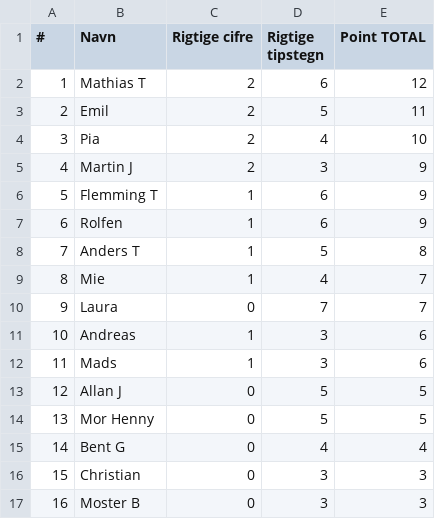
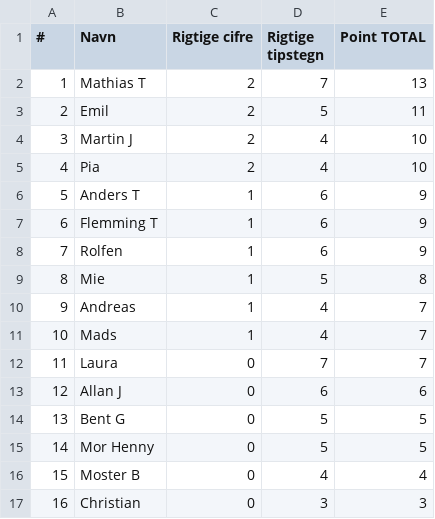
Before and after one commit to hrmohr/groupstage, a CSV file: docs/resources/em2020/em2020-stillingen.csv, drawn as a sheet; removed rows and columns are numbered as before the commit, all else as after; the diff names each change by its address in the sheet, - before the commit and + after, or states it on an @@ line.

```diff
--- a/docs/resources/em2020/em2020-stillingen.csv
+++ b/docs/resources/em2020/em2020-stillingen.csv
-D2 (Rigtige tipstegn): 6
+D2 (Rigtige tipstegn): 7
-E2 (Point TOTAL): 12
+E2 (Point TOTAL): 13
+row 4: 3 | Martin J | 2 | 4 | 10
@@ column A (#) renumbered between rows 5 and 17 @@
-row 5: 4 | Martin J | 2 | 3 | 9
+row 6: 5 | Anders T | 1 | 6 | 9
-B9 (Navn): Anders T
+B9 (Navn): Mie
+row 10: 9 | Andreas | 1 | 4 | 7
-B11 (Navn): Mie
+B11 (Navn): Mads
-row 11: 10 | Andreas | 1 | 3 | 6
-row 12: 11 | Mads | 1 | 3 | 6
-D13 (Rigtige tipstegn): 5
+D13 (Rigtige tipstegn): 6
-E13 (Point TOTAL): 5
+E13 (Point TOTAL): 6
+row 14: 13 | Bent G | 0 | 5 | 5
-B16 (Navn): Bent G
+B16 (Navn): Moster B
-row 17: 16 | Moster B | 0 | 3 | 3
```
Also changed, not shown: 2 other files.
